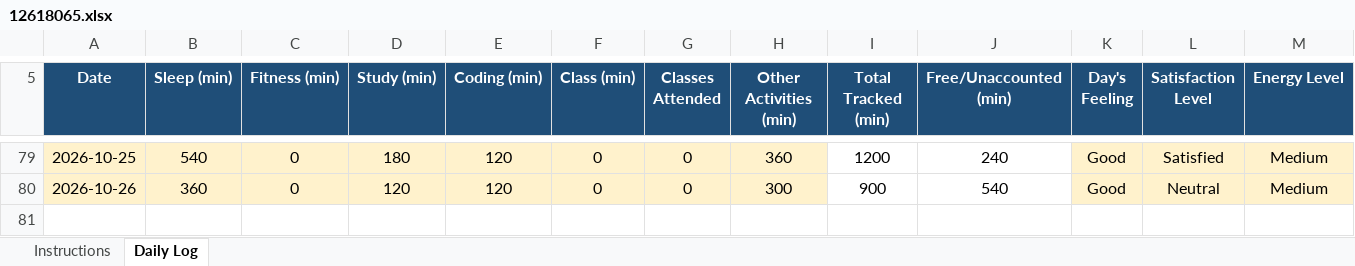
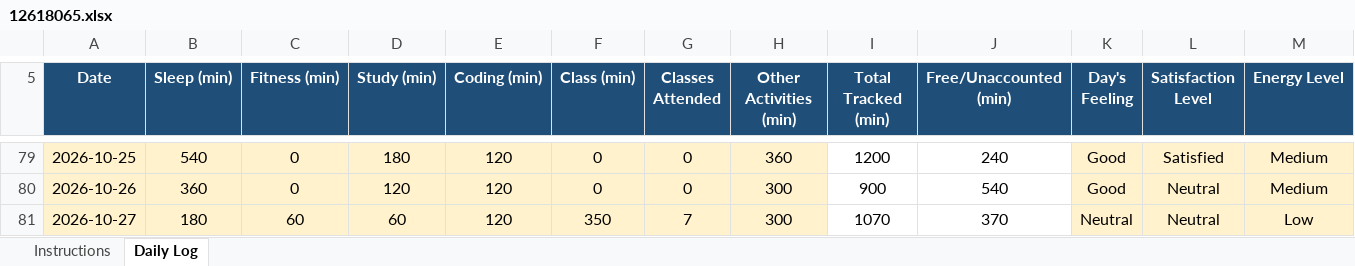
Before and after one commit to happysinghrajput8910-hue/CAP776, an Excel workbook: 12618065.xlsx, sheet Daily Log, drawn as a sheet; only a part is shown, gaps mark what is left out; values as stored, in another font and other column widths than the file's, no borders; conditional formats not drawn; rows hold the shown columns only; the diff names each change by its address in the sheet, - before the commit and + after, or states it on an @@ line.

Commit message:
Update

```diff
--- a/12618065.xlsx (sheet Daily Log)
+++ b/12618065.xlsx (sheet Daily Log)
+row 81: 2026-10-27 | 180 | 60 | 60 | 120 | 350 | 7 | 300 | 1070 | 370 | Neutral | Neutral | Low
```
